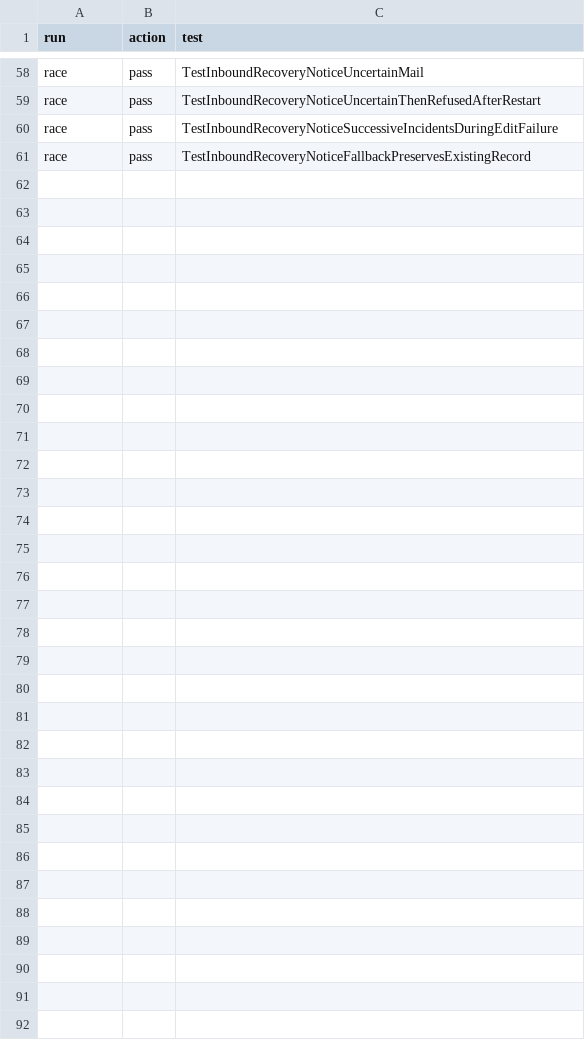
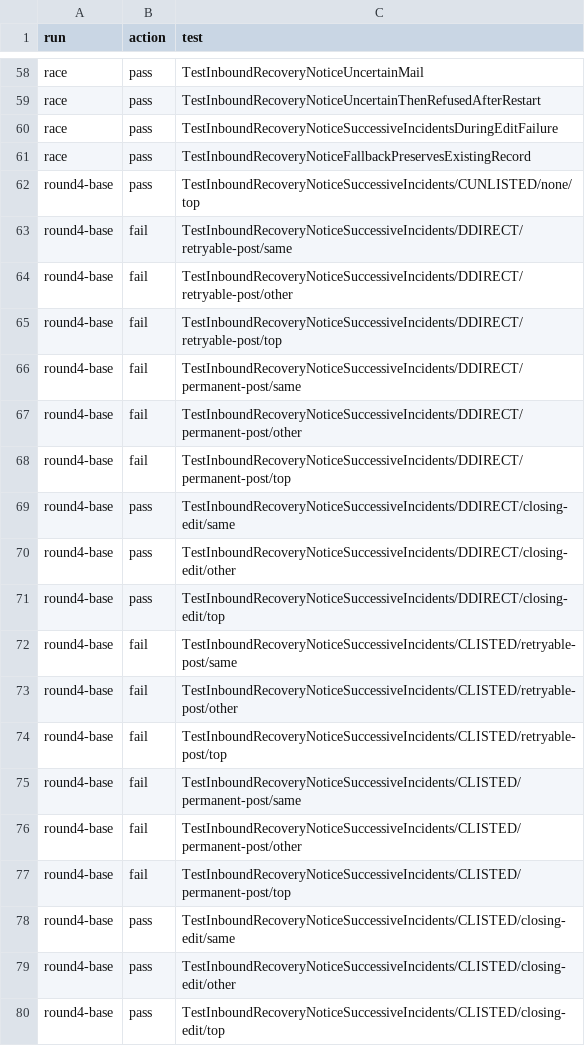
Before and after one commit to aphexcx/gascity-packs-prs, a TSV file: assets/pr-evidence/gp-3hsd/hold-notice-results.tsv, drawn as a sheet; only a part is shown, gaps mark what is left out; the diff covers the shown part only.

Commit message:
Record regression coverage for successive held messages

```diff
--- a/assets/pr-evidence/gp-3hsd/hold-notice-results.tsv
+++ b/assets/pr-evidence/gp-3hsd/hold-notice-results.tsv
@@ -61 +61,20 @@ race	pass	TestInboundRecoveryNoticeSuccessiveIncidentsDuringEditFailure
 race	pass	TestInboundRecoveryNoticeFallbackPreservesExistingRecord
+round4-base	pass	TestInboundRecoveryNoticeSuccessiveIncidents/CUNLISTED/none/top
+round4-base	fail	TestInboundRecoveryNoticeSuccessiveIncidents/DDIRECT/retryable-post/same
+round4-base	fail	TestInboundRecoveryNoticeSuccessiveIncidents/DDIRECT/retryable-post/other
+round4-base	fail	TestInboundRecoveryNoticeSuccessiveIncidents/DDIRECT/retryable-post/top
+round4-base	fail	TestInboundRecoveryNoticeSuccessiveIncidents/DDIRECT/permanent-post/same
+round4-base	fail	TestInboundRecoveryNoticeSuccessiveIncidents/DDIRECT/permanent-post/other
+round4-base	fail	TestInboundRecoveryNoticeSuccessiveIncidents/DDIRECT/permanent-post/top
+round4-base	pass	TestInboundRecoveryNoticeSuccessiveIncidents/DDIRECT/closing-edit/same
+round4-base	pass	TestInboundRecoveryNoticeSuccessiveIncidents/DDIRECT/closing-edit/other
+round4-base	pass	TestInboundRecoveryNoticeSuccessiveIncidents/DDIRECT/closing-edit/top
+round4-base	fail	TestInboundRecoveryNoticeSuccessiveIncidents/CLISTED/retryable-post/same
+round4-base	fail	TestInboundRecoveryNoticeSuccessiveIncidents/CLISTED/retryable-post/other
+round4-base	fail	TestInboundRecoveryNoticeSuccessiveIncidents/CLISTED/retryable-post/top
+round4-base	fail	TestInboundRecoveryNoticeSuccessiveIncidents/CLISTED/permanent-post/same
+round4-base	fail	TestInboundRecoveryNoticeSuccessiveIncidents/CLISTED/permanent-post/other
+round4-base	fail	TestInboundRecoveryNoticeSuccessiveIncidents/CLISTED/permanent-post/top
+round4-base	pass	TestInboundRecoveryNoticeSuccessiveIncidents/CLISTED/closing-edit/same
+round4-base	pass	TestInboundRecoveryNoticeSuccessiveIncidents/CLISTED/closing-edit/other
+round4-base	pass	TestInboundRecoveryNoticeSuccessiveIncidents/CLISTED/closing-edit/top
```
Also changed, not shown: 19 added rows elsewhere in this file, 1 other file.
